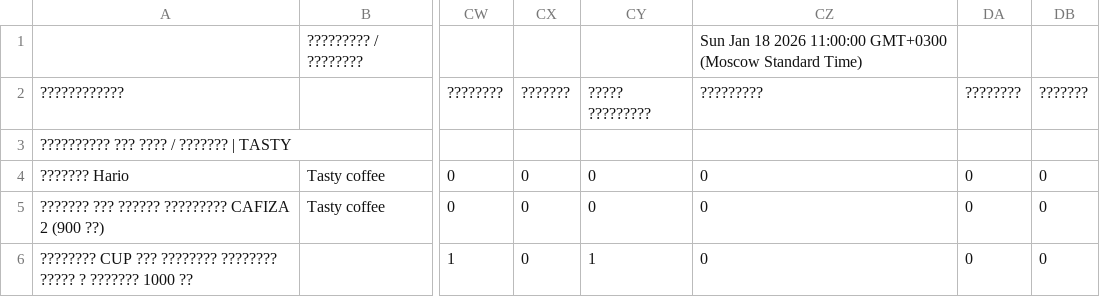
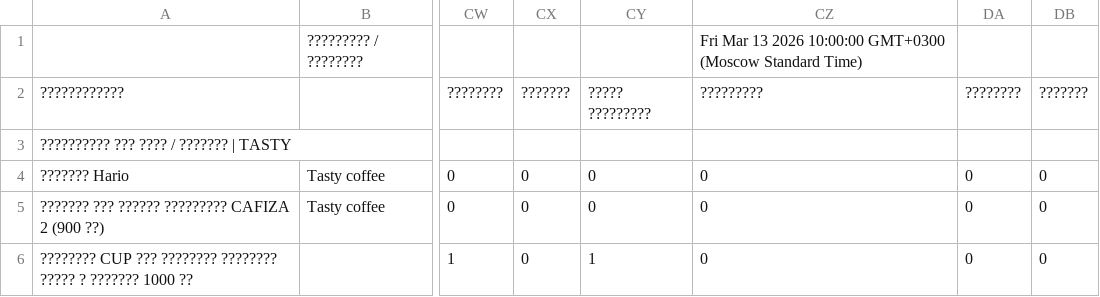
Before and after one commit to AlexPoAi/VK-offee, a CSV file: knowledge-base/Инвентаризация /Список зерна Самокиша / Тургенева / Луговая.csv, drawn as a sheet; only a part is shown, gaps mark what is left out; the diff names each change by its address in the sheet, - before the commit and + after, or states it on an @@ line.

Commit message:
Sync:  Луговая from Google Drive

```diff
--- a/knowledge-base/Инвентаризация /Список зерна Самокиша / Тургенева / Луговая.csv
+++ b/knowledge-base/Инвентаризация /Список зерна Самокиша / Тургенева / Луговая.csv
-CZ1: Sun Jan 18 2026 11:00:00 GMT+0300 (Moscow…
+CZ1: Fri Mar 13 2026 10:00:00 GMT+0300 (Moscow…
```
